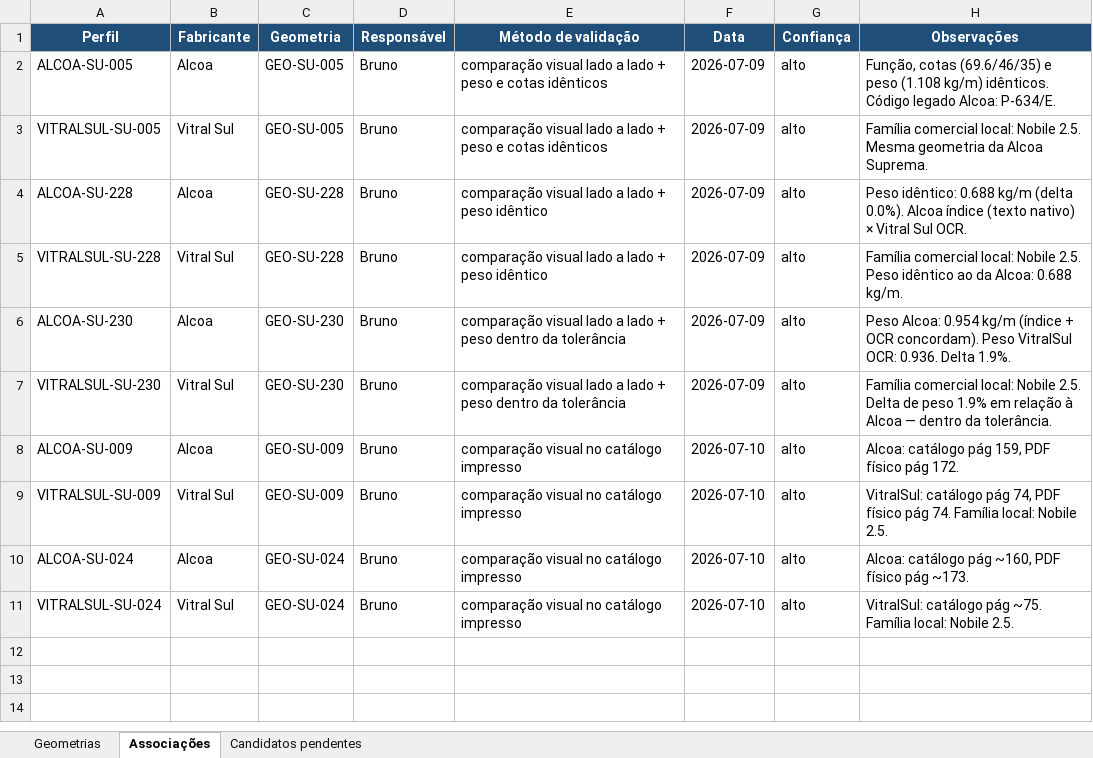
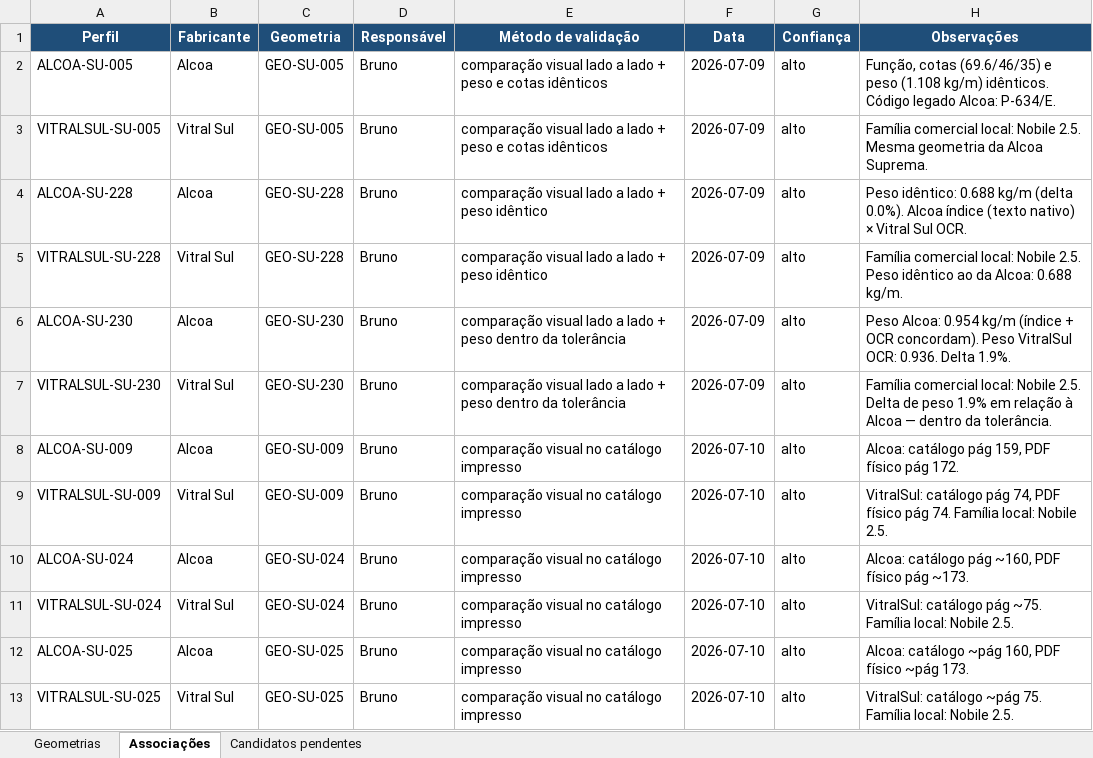
Before and after one commit to brunoarchviz/esquadriacore, an Excel workbook: curadoria/biblioteca_curadoria.xlsx, sheet Associações, drawn as a sheet; values as stored, in another font and other column widths than the file's, no borders; the diff names each change by its address in the sheet, - before the commit and + after, or states it on an @@ line.

```diff
--- a/curadoria/biblioteca_curadoria.xlsx (sheet Associações)
+++ b/curadoria/biblioteca_curadoria.xlsx (sheet Associações)
+row 12: ALCOA-SU-025 | Alcoa | GEO-SU-025 | Bruno | comparação visual no catálogo impresso | 2026-07-10 | alto | Alcoa: catálogo ~pág 160, PDF físico ~pág 173.
+row 13: VITRALSUL-SU-025 | Vitral Sul | GEO-SU-025 | Bruno | comparação visual no catálogo impresso | 2026-07-10 | alto | VitralSul: catálogo ~pág 75. Família local: Nobile 2.5.
```
Also changed, not shown: sheet Geometrias, sheet Candidatos pendentes, 2 other files.
